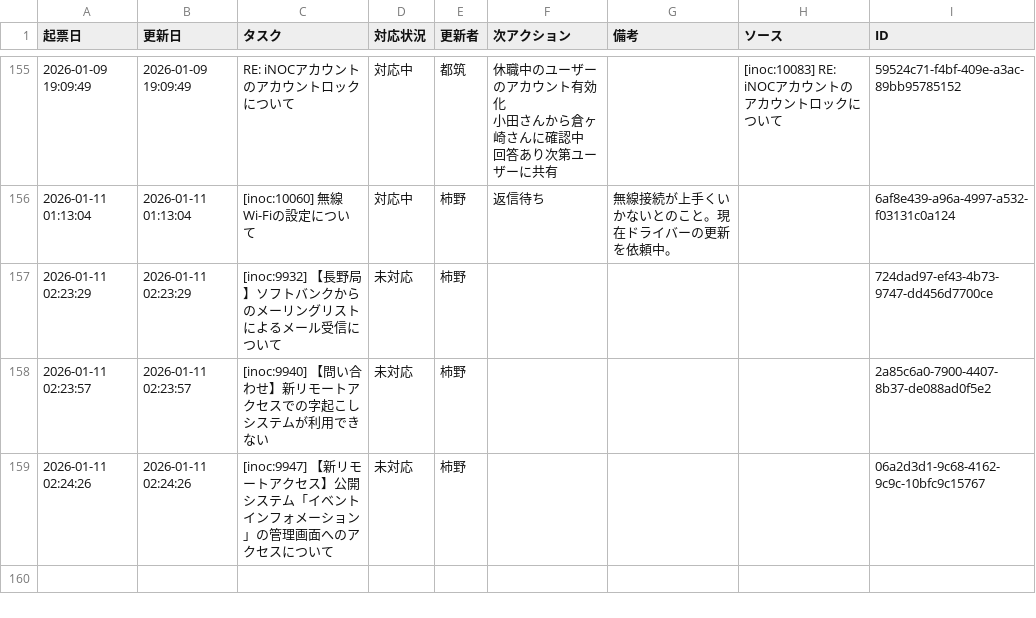
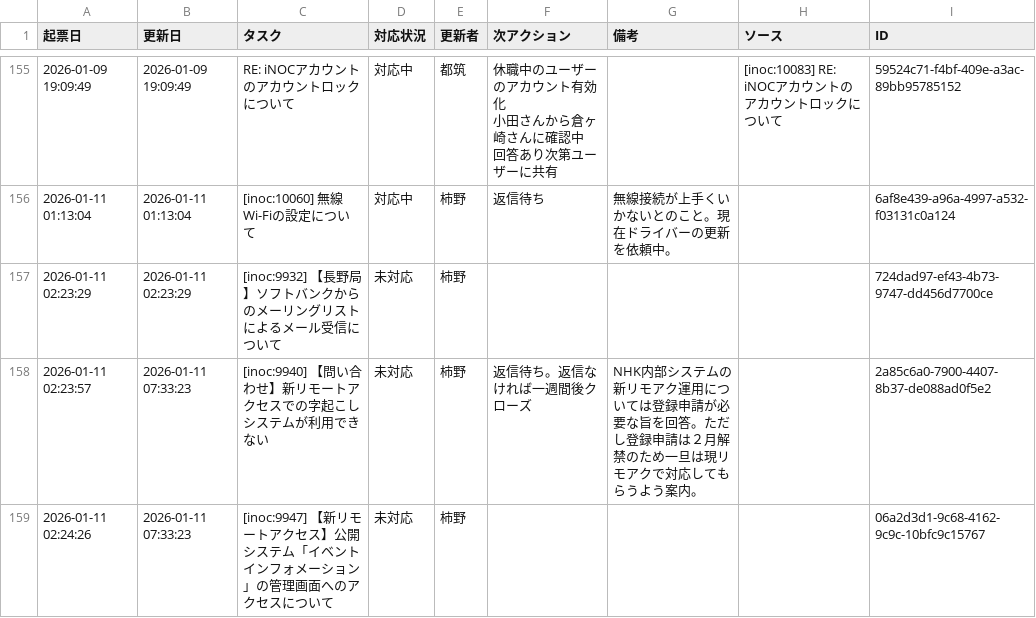
Before and after one commit to weakest4me/taskboard-streamlit, a CSV file: tasks.csv, drawn as a sheet; only a part is shown, gaps mark what is left out; the diff names each change by its address in the sheet, - before the commit and + after, or states it on an @@ line.

Commit message:
Update tasks.csv from Streamlit app (2026-01-11 07:33:23 JST)

```diff
--- a/tasks.csv
+++ b/tasks.csv
-B158 (更新日): 2026-01-11 02:23:57
+B158 (更新日): 2026-01-11 07:33:23
-F158 (次アクション): (empty)
+F158 (次アクション): 返信待ち。返信なければ一週間後クローズ
-G158 (備考): (empty)
+G158 (備考): NHK内部システムの新リモアク運用については登録申請が必要な旨を回答。ただし登録申請は２月解禁のため一旦は現リモアクで対応してもらうよう案内。
-B159 (更新日): 2026-01-11 02:24:26
+B159 (更新日): 2026-01-11 07:33:23
```
